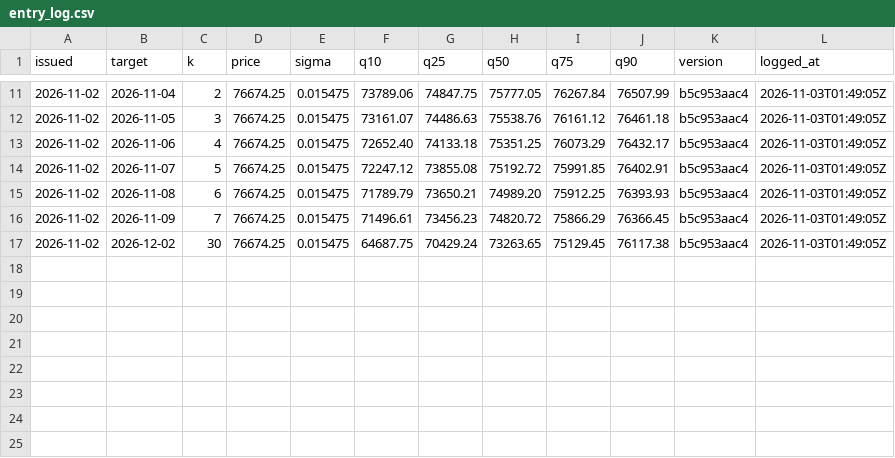
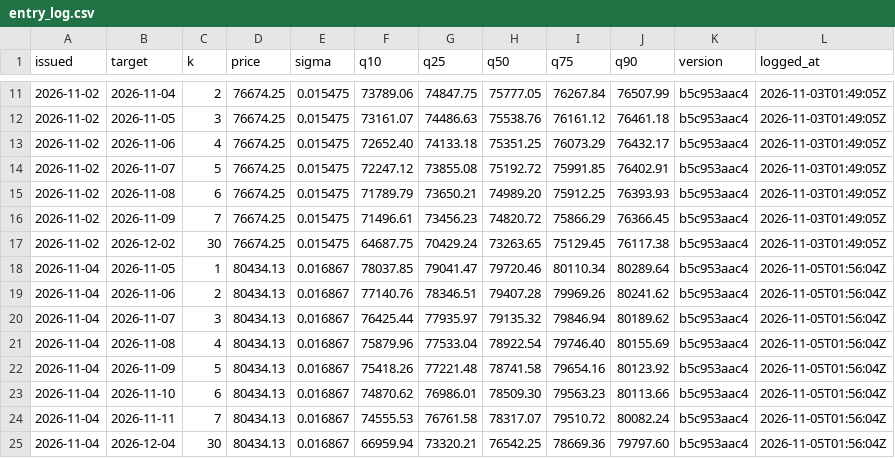
Before and after one commit to hcvt8683-netizen/bot-btc, a CSV file: data/entry/entry_log.csv, drawn as a sheet; only a part is shown, gaps mark what is left out; the diff names each change by its address in the sheet, - before the commit and + after, or states it on an @@ line.

```diff
--- a/data/entry/entry_log.csv
+++ b/data/entry/entry_log.csv
+row 18: 2026-11-04 | 2026-11-05 | 1 | 80434.13 | 0.016867 | 78037.85 | 79041.47 | 79720.46 | 80110.34 | 80289.64 | b5c953aac4 | 2026-11-05T01:56:04Z
+row 19: 2026-11-04 | 2026-11-06 | 2 | 80434.13 | 0.016867 | 77140.76 | 78346.51 | 79407.28 | 79969.26 | 80241.62 | b5c953aac4 | 2026-11-05T01:56:04Z
+row 20: 2026-11-04 | 2026-11-07 | 3 | 80434.13 | 0.016867 | 76425.44 | 77935.97 | 79135.32 | 79846.94 | 80189.62 | b5c953aac4 | 2026-11-05T01:56:04Z
+row 21: 2026-11-04 | 2026-11-08 | 4 | 80434.13 | 0.016867 | 75879.96 | 77533.04 | 78922.54 | 79746.40 | 80155.69 | b5c953aac4 | 2026-11-05T01:56:04Z
+row 22: 2026-11-04 | 2026-11-09 | 5 | 80434.13 | 0.016867 | 75418.26 | 77221.48 | 78741.58 | 79654.16 | 80123.92 | b5c953aac4 | 2026-11-05T01:56:04Z
+row 23: 2026-11-04 | 2026-11-10 | 6 | 80434.13 | 0.016867 | 74870.62 | 76986.01 | 78509.30 | 79563.23 | 80113.66 | b5c953aac4 | 2026-11-05T01:56:04Z
+row 24: 2026-11-04 | 2026-11-11 | 7 | 80434.13 | 0.016867 | 74555.53 | 76761.58 | 78317.07 | 79510.72 | 80082.24 | b5c953aac4 | 2026-11-05T01:56:04Z
+row 25: 2026-11-04 | 2026-12-04 | 30 | 80434.13 | 0.016867 | 66959.94 | 73320.21 | 76542.25 | 78669.36 | 79797.60 | b5c953aac4 | 2026-11-05T01:56:04Z
```
Also changed, not shown: data/exit/exit_log.csv, data/forecast/forecast_log.csv, 27 other files.
